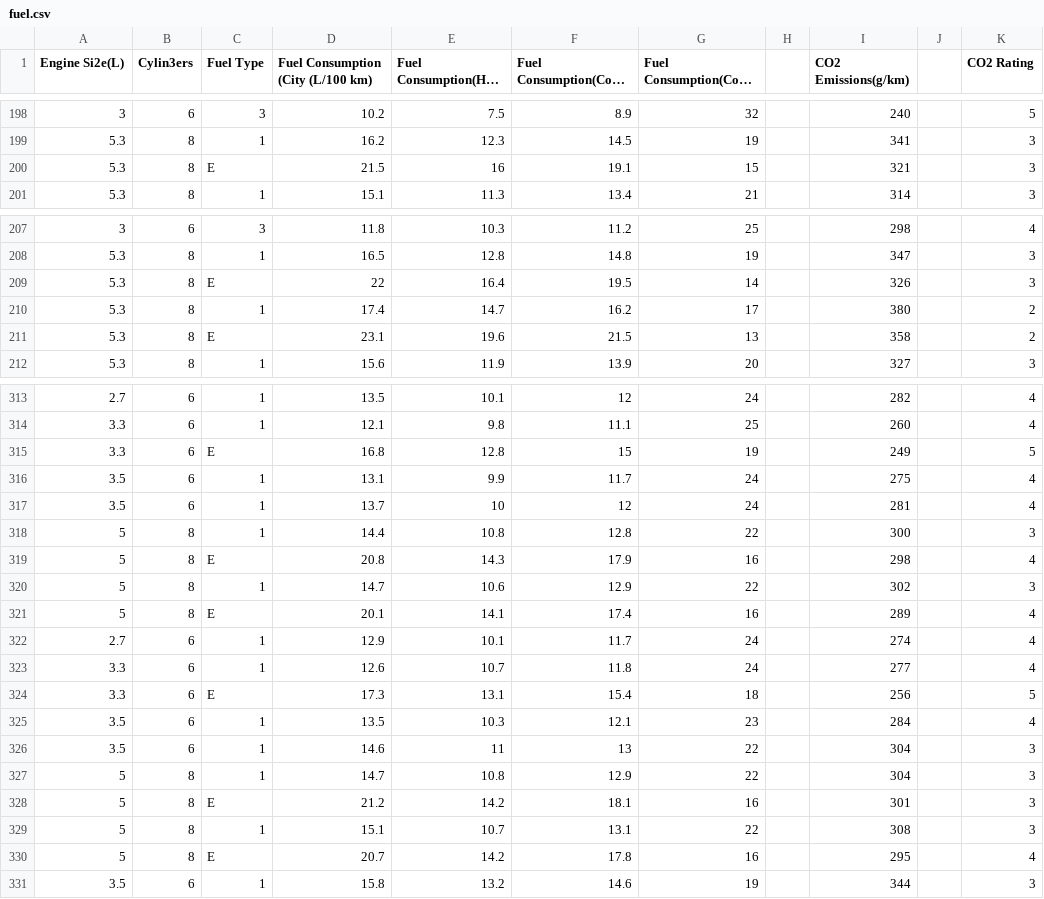
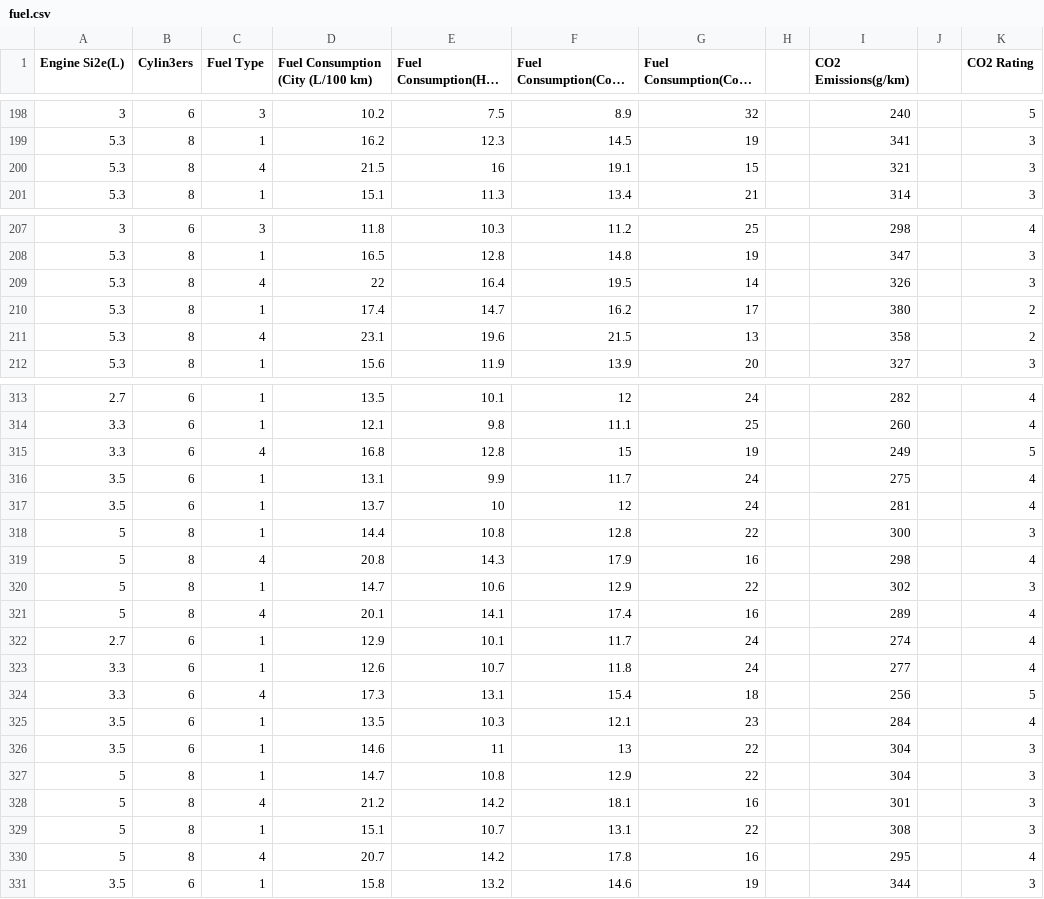
Before and after one commit to EnderiumCraft/dataset, a CSV file: fuel.csv, drawn as a sheet; only a part is shown, gaps mark what is left out; long unchanged cells end in …; the diff covers the shown part only; the diff names each change by its address in the sheet, - before the commit and + after, or states it on an @@ line.

Commit message:
Add files via upload

```diff
--- a/fuel.csv
+++ b/fuel.csv
-C200 (Fuel Type): E
+C200 (Fuel Type): 4
-C209 (Fuel Type): E
+C209 (Fuel Type): 4
-C211 (Fuel Type): E
+C211 (Fuel Type): 4
-C315 (Fuel Type): E
+C315 (Fuel Type): 4
-C319 (Fuel Type): E
+C319 (Fuel Type): 4
-C321 (Fuel Type): E
+C321 (Fuel Type): 4
-C324 (Fuel Type): E
+C324 (Fuel Type): 4
-C328 (Fuel Type): E
+C328 (Fuel Type): 4
-C330 (Fuel Type): E
+C330 (Fuel Type): 4
```
Also changed, not shown: 5 edited cells elsewhere in this file.
